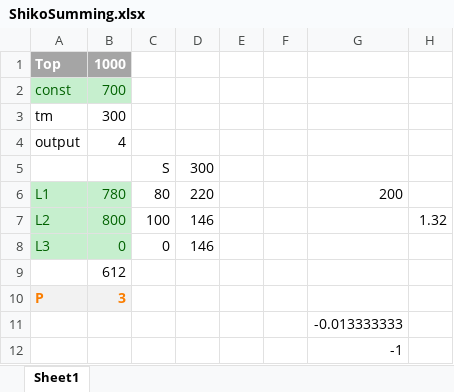
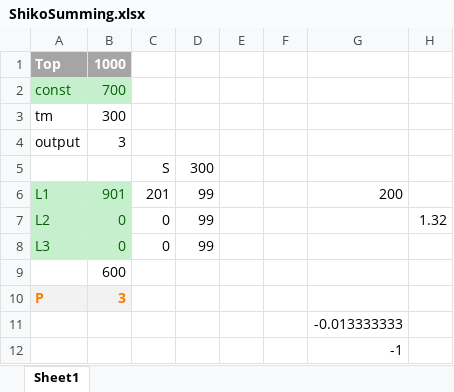
Before and after one commit to aeremin/chibi-armlet, an Excel workbook: ShikoSumming.xlsx, sheet Sheet1, drawn as a sheet; values as stored, in another font and other column widths than the file's, no borders; the diff names each change by its address in the sheet, - before the commit and + after, or states it on an @@ line.

```diff
--- a/ShikoSumming.xlsx (sheet Sheet1)
+++ b/ShikoSumming.xlsx (sheet Sheet1)
-B4: 4
+B4: 3
-B6: 780
+B6: 901
-C6: 80
+C6: 201
-D6: 220
+D6: 99
-B7: 800
+B7: 0
-C7: 100
+C7: 0
-D7:D8: 146
+D7:D8: 99
-B9: 612
+B9: 600
```
Also changed, not shown: 4 other files.
